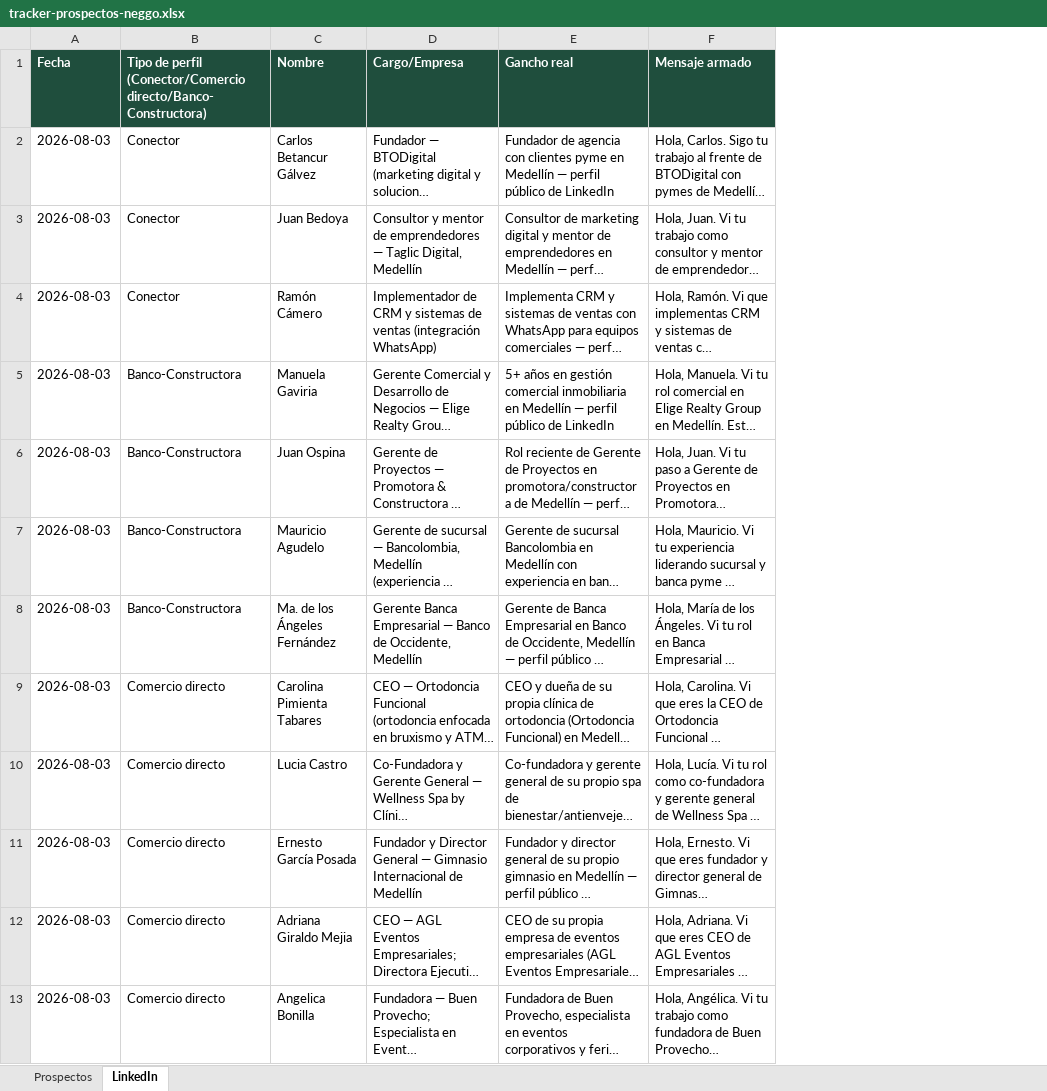
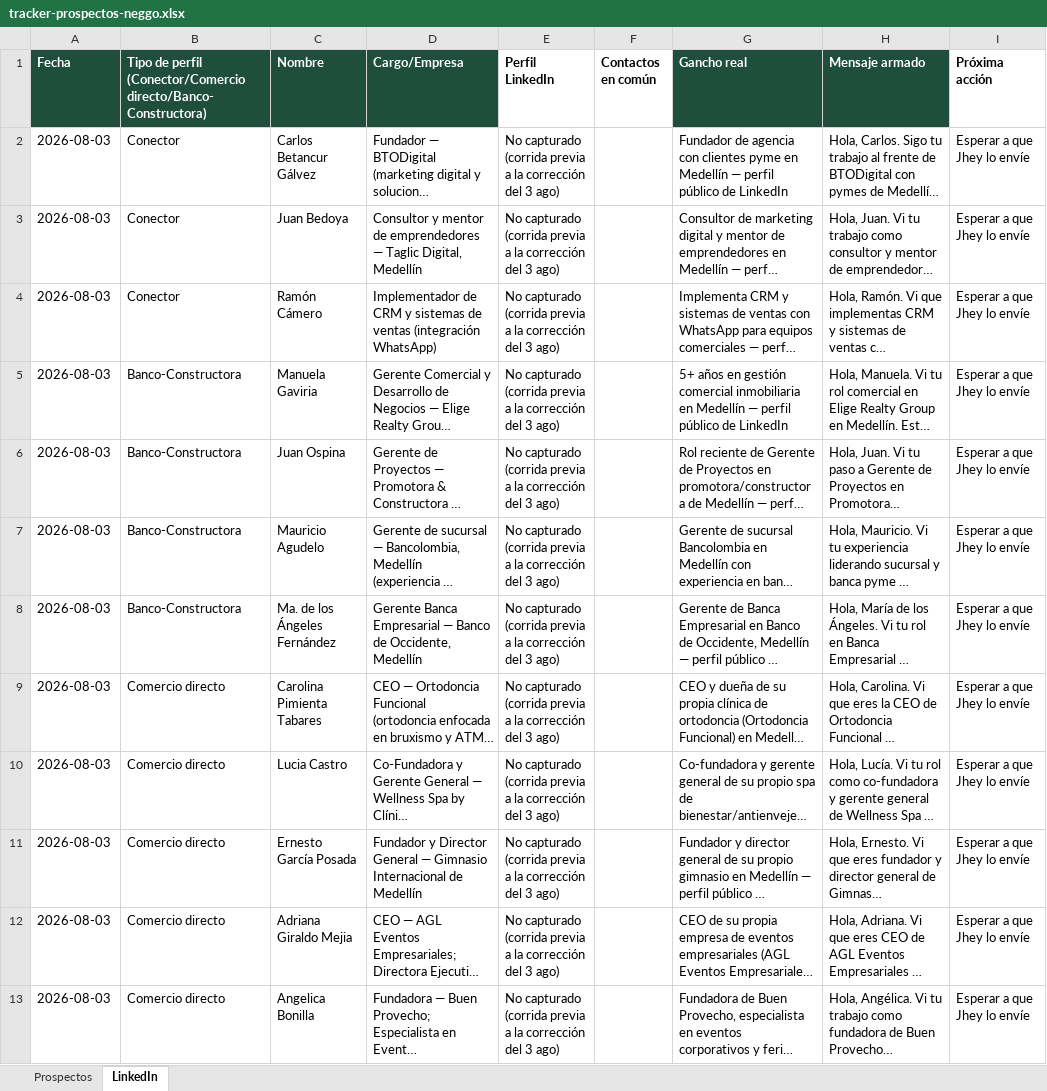
Before and after one commit to Neggo-12/neggo-12, an Excel workbook: docs/tracker-prospectos-neggo.xlsx, sheet LinkedIn, drawn as a sheet; only a part is shown; long unchanged cells end in …; values as stored, in another font and other column widths than the file's, no borders; the diff names each change by its address in the sheet, - before the commit and + after, or states it on an @@ line.

Commit message:
docs: agregar columnas Perfil LinkedIn/Contactos en común/Próxima acción al tracker

```diff
--- a/docs/tracker-prospectos-neggo.xlsx (sheet LinkedIn)
+++ b/docs/tracker-prospectos-neggo.xlsx (sheet LinkedIn)
+column E (Perfil LinkedIn), rows 2-13: all No capturado (corrida previa a la corrección del 3 ago)
+column F (Contactos en común), empty
+column I (Próxima acción), rows 2-13: all Esperar a que Jhey lo envíe
```
